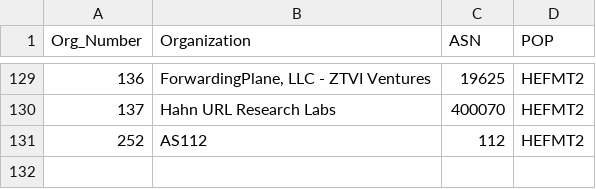
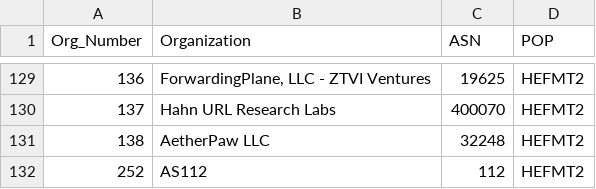
Before and after one commit to PhirePhly/fcix, a TSV file: participants.tsv, drawn as a sheet; only a part is shown, gaps mark what is left out; the diff names each change by its address in the sheet, - before the commit and + after, or states it on an @@ line.

Commit message:
Added aetherpaw

```diff
--- a/participants.tsv
+++ b/participants.tsv
+row 131: 138 | AetherPaw LLC | 32248 | HEFMT2
```
